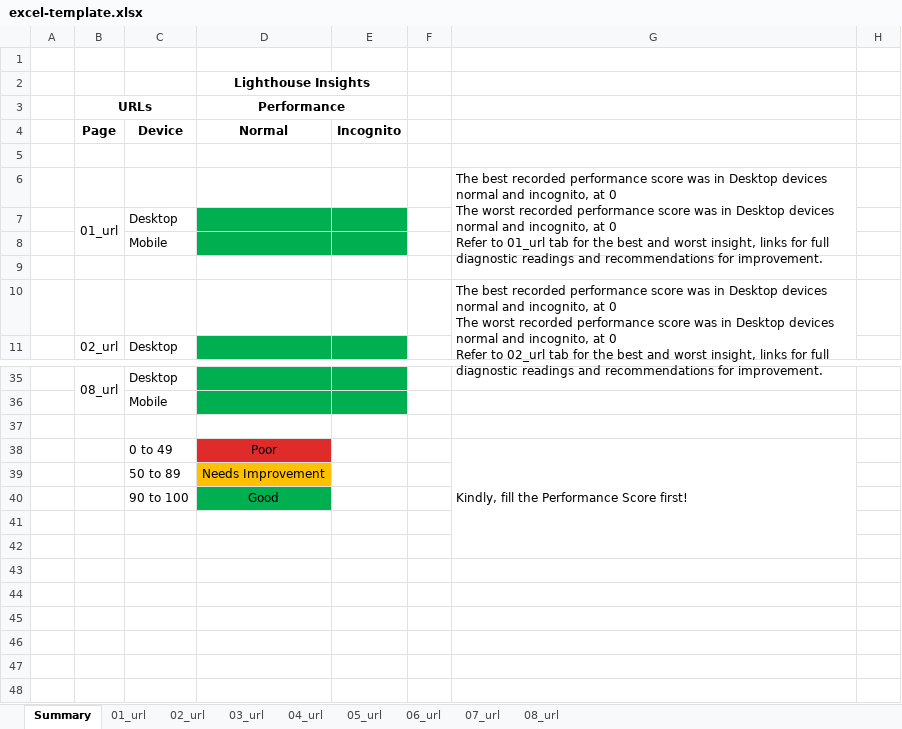
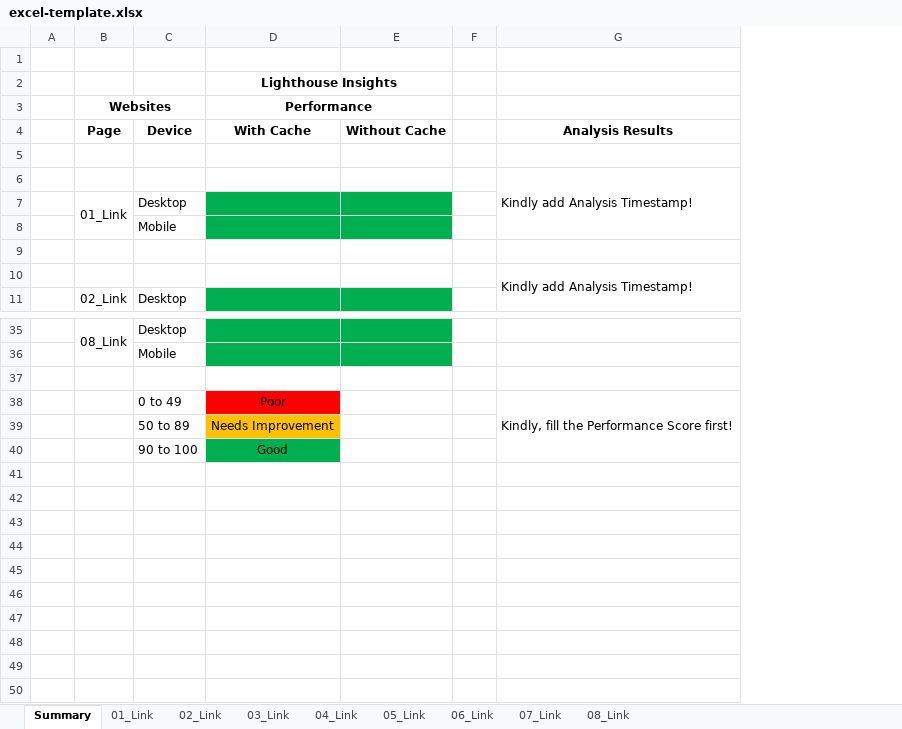
Before and after one commit to avidcutlet/Lighthouse-Playwright-Typescript-Automation, an Excel workbook: template/excel-template.xlsx, sheet Summary, drawn as a sheet; only a part is shown, gaps mark what is left out; values as stored, in another font and other column widths than the file's, no borders; conditional formats not drawn; removed rows and columns are numbered as before the commit, all else as after; ↵ is a line break in a cell; the diff names each change by its address in the sheet, - before the commit and + after, or states it on an @@ line.

```diff
--- a/template/excel-template.xlsx (sheet Summary)
+++ b/template/excel-template.xlsx (sheet Summary)
-sheet tab: 01_url
+sheet tab: 01_Link
-sheet tab: 02_url
+sheet tab: 02_Link
-sheet tab: 03_url
+sheet tab: 03_Link
-sheet tab: 04_url
+sheet tab: 04_Link
-sheet tab: 05_url
+sheet tab: 05_Link
-sheet tab: 06_url
+sheet tab: 06_Link
-sheet tab: 07_url
+sheet tab: 07_Link
-sheet tab: 08_url
+sheet tab: 08_Link
-column B (URLs), rows 4-11: Page |  |  | 01_url |  |  |  | 02_url; row 35: 08_url
+column B (Websites), rows 4-11: Page |  |  | 01_Link |  |  |  | 02_Link; row 35: 08_Link
-column E, row 4: Incognito
+column E, row 4: Without Cache
-column G, rows 6-10: The best recorded performance score was in Desktop devices normal and incognito, at 0 ↵ The worst recorded performance score was in Desktop devices normal and incognito, at 0 ↵ Refer to 01_url tab for the best and worst insight, links for full diagnostic readings and recommendations for improvement. |  |  |  | The best recorded performance score was in Desktop devices normal and incognito, at 0 ↵ The worst recorded performance score was in Desktop devices normal and incognito, at 0 ↵ Refer to 02_url tab for the best and worst insight, links for full diagnostic readings and recommendations for improvement.; row 38: Kindly, fill the Performance Score first!
-column H, empty
+column G, rows 4-10: Analysis Results |  | Kindly add Analysis Timestamp! |  |  |  | Kindly add Analysis Timestamp!; row 38: Kindly, fill the Performance Score first!
-D4 (Performance): Normal
+D4 (Performance): With Cache
-D38 fill: #E02B2B
+D38 fill: #FF0000
-row 41: (empty)
-row 42: (empty)
-row 43: (empty)
-row 44: (empty)
-row 45: (empty)
-row 46: (empty)
-row 47: (empty)
-row 48: (empty)
```
Also changed, not shown: sheet 08_Link, sheet 07_Link, sheet 01_Link, sheet 02_Link, sheet 03_Link, sheet 04_Link, 2 more sheets, hidden cells, 3 other files.
